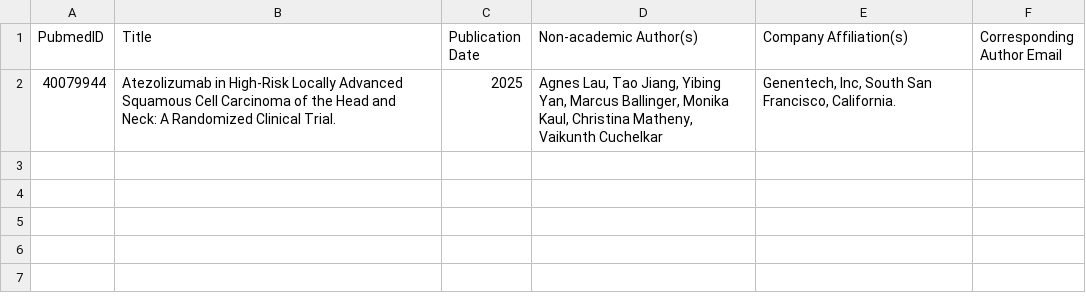
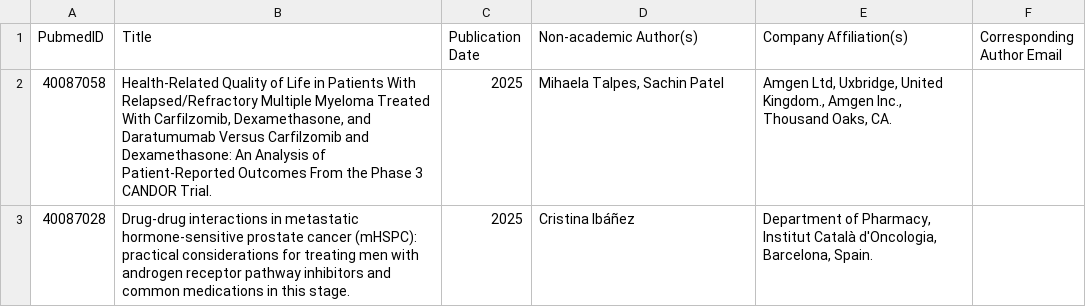
Before and after one commit to karthik1434/pubmed_fetcher, a CSV file: results.csv, drawn as a sheet; removed rows and columns are numbered as before the commit, all else as after; the diff names each change by its address in the sheet, - before the commit and + after, or states it on an @@ line.

```diff
--- a/results.csv
+++ b/results.csv
-row 2: 40079944 | Atezolizumab in High-Risk Locally Advanced Squamous Cell Carcinoma of the Head and Neck: A Randomized Clinical Trial. | 2025 | Agnes Lau, Tao Jiang, Yibing Yan, Marcus Ballinger, Monika Kaul, Christina Matheny, Vaikunth Cuchelkar | Genentech, Inc, South San Francisco, California.
+row 2: 40087058 | Health-Related Quality of Life in Patients With Relapsed/Refractory Multiple Myeloma Treated With Carfilzomib, Dexamethasone, and Daratumumab Versus Carfilzomib and Dexamethasone: An Analysis of Patient-Reported Outcomes From the Phase 3 CANDOR Trial. | 2025 | Mihaela Talpes, Sachin Patel | Amgen Ltd, Uxbridge, United Kingdom., Amgen Inc., Thousand Oaks, CA.
+row 3: 40087028 | Drug-drug interactions in metastatic hormone-sensitive prostate cancer (mHSPC): practical considerations for treating men with androgen receptor pathway inhibitors and common medications in this stage. | 2025 | Cristina Ibáñez | Department of Pharmacy, Institut Català d'Oncologia, Barcelona, Spain.
```
Also changed, not shown: 4 other files.
